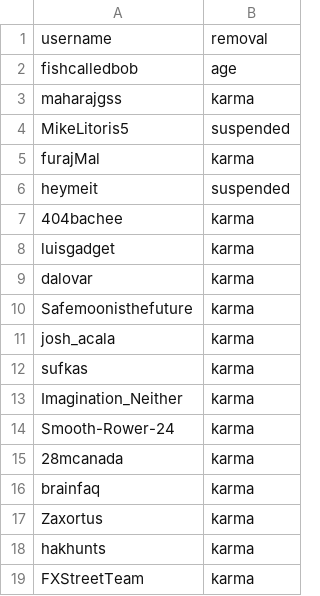
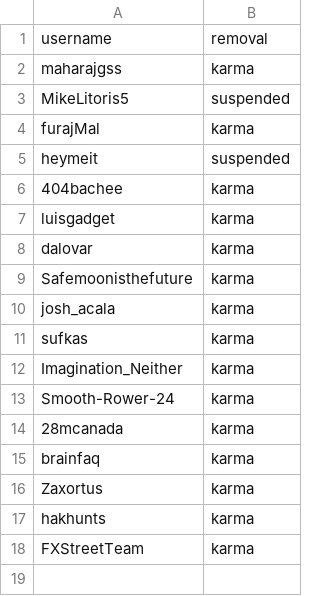
Before and after one commit to EthTrader/donut.distribution, a CSV file: out/ineligible_2023-01-23.csv, drawn as a sheet.

```diff
--- a/out/ineligible_2023-01-23.csv
+++ b/out/ineligible_2023-01-23.csv
@@ -1,3 +1,2 @@
 username,removal
-fishcalledbob,age
 maharajgss,karma
```
Also changed, not shown: 2 other files.
